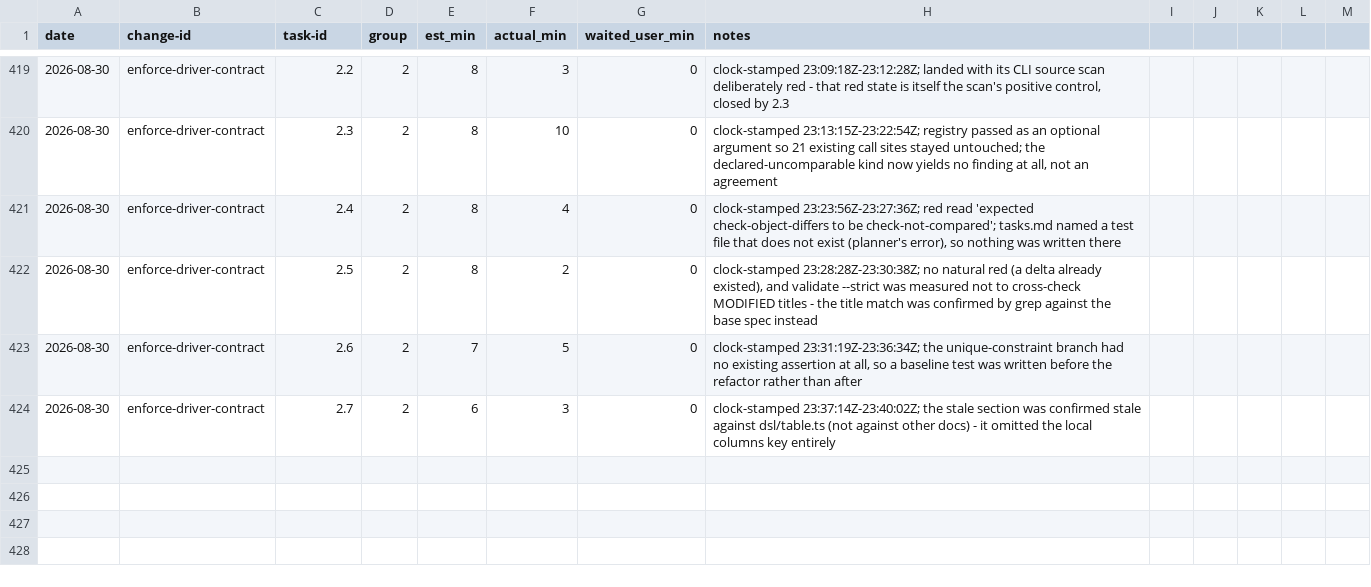
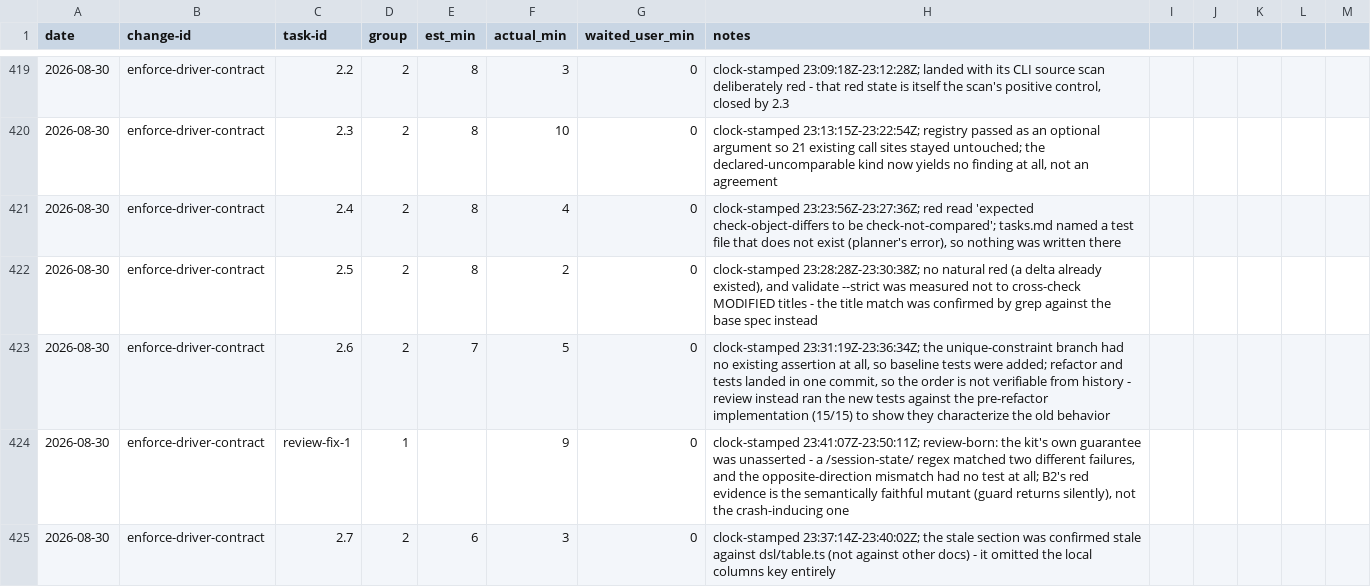
Before and after one commit to quickstart-now/hejbro, a CSV file: openspec/task-times.csv, drawn as a sheet; only a part is shown, gaps mark what is left out.

Commit message:
docs: add blackbox entry and refresh readme for enforce-driver-contract

```diff
--- a/openspec/task-times.csv
+++ b/openspec/task-times.csv
@@ -422,3 +422,4 @@ date,change-id,task-id,group,est_min,actual_min,waited_user_min,notes
 2026-08-30,enforce-driver-contract,2.5,2,8,2,0,"clock-stamped 23:28:28Z-23:30:38Z; no natural red (a delta already existed), and validate --strict was measured not to cross-check MODIFIED titles - the title match was confirmed by grep against the base spec instead"
-2026-08-30,enforce-driver-contract,2.6,2,7,5,0,"clock-stamped 23:31:19Z-23:36:34Z; the unique-constraint branch had no existing assertion at all, so a baseline test was written before the refactor rather than after"
+2026-08-30,enforce-driver-contract,2.6,2,7,5,0,"clock-stamped 23:31:19Z-23:36:34Z; the unique-constraint branch had no existing assertion at all, so baseline tests were added; refactor and tests landed in one commit, so the order is not verifiable from history - review instead ran the new tests against the pre-refactor implementation (15/15) to show they characterize the old behavior"
+2026-08-30,enforce-driver-contract,review-fix-1,1,,9,0,"clock-stamped 23:41:07Z-23:50:11Z; review-born: the kit's own guarantee was unasserted - a /session-state/ regex matched two different failures, and the opposite-direction mismatch had no test at all; B2's red evidence is the semantically faithful mutant (guard returns silently), not the crash-inducing one"
 2026-08-30,enforce-driver-contract,2.7,2,6,3,0,"clock-stamped 23:37:14Z-23:40:02Z; the stale section was confirmed stale against dsl/table.ts (not against other docs) - it omitted the local columns key entirely"
```
Also changed, not shown: 1 other file.
